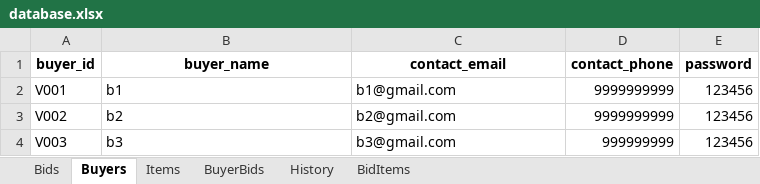
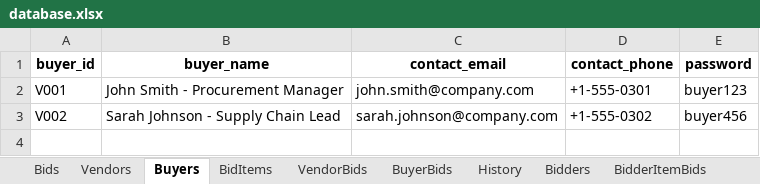
Before and after one commit to vineet2812/BidSystem, an Excel workbook: database.xlsx, sheet Buyers, drawn as a sheet; values as stored, in another font and other column widths than the file's, no borders; the diff names each change by its address in the sheet, - before the commit and + after, or states it on an @@ line.

```diff
--- a/database.xlsx (sheet Buyers)
+++ b/database.xlsx (sheet Buyers)
-sheet tab: Items
+sheet tab: Vendors
+sheet tab: VendorBids
+sheet tab: Bidders
+sheet tab: BidderItemBids
@@ sheet tab order changed: Bids | Vendors | Buyers | BidItems | VendorBids | BuyerBids | History | Bidders | BidderItemBids @@
-B2 (buyer_name): b1
+B2 (buyer_name): John Smith - Procurement Manager
-C2 (contact_email): b1@gmail.com
+C2 (contact_email): john.smith@company.com
-D2 (contact_phone): 9999999999
+D2 (contact_phone): +1-555-0301
-E2 (password): 123456
+E2 (password): buyer123
-B3 (buyer_name): b2
+B3 (buyer_name): Sarah Johnson - Supply Chain Lead
-C3 (contact_email): b2@gmail.com
+C3 (contact_email): sarah.johnson@company.com
-D3 (contact_phone): 9999999999
+D3 (contact_phone): +1-555-0302
-E3 (password): 123456
+E3 (password): buyer456
-row 4: V003 | b3 | b3@gmail.com | 999999999 | 123456
```
Also changed, not shown: sheet History, sheet BidItems, sheet Bids, other sheet tabs, 16 other files.
